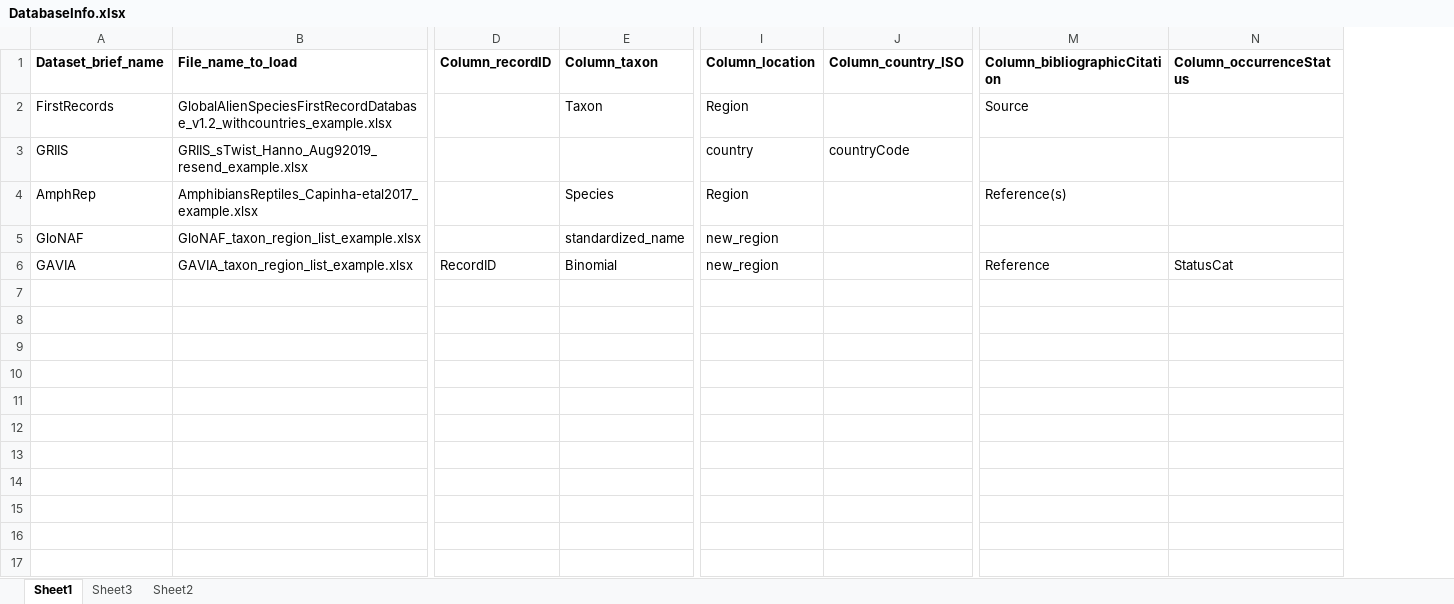
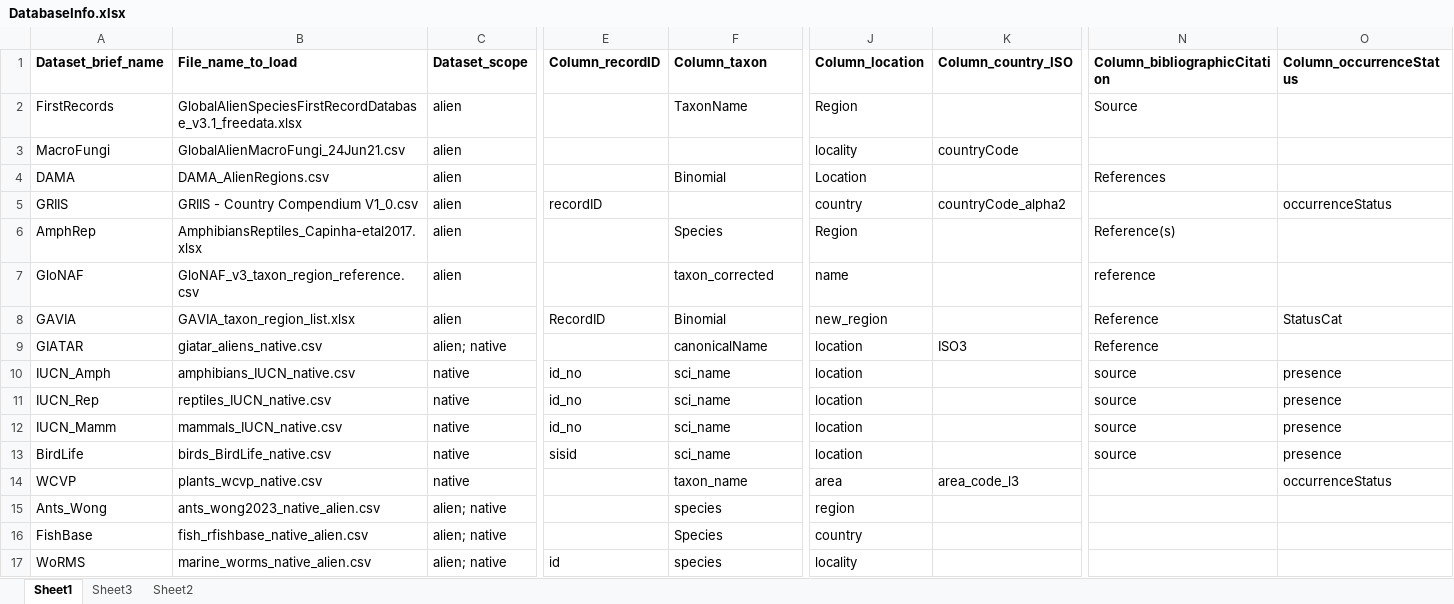
Before and after one commit to hseebens/SInAS, an Excel workbook: Config/DatabaseInfo.xlsx, sheet Sheet1, drawn as a sheet; only a part is shown, gaps mark what is left out; values as stored, in another font and other column widths than the file's, no borders; addresses are those after the commit; rows hold the shown columns only; the diff covers the shown part only; the diff names each change by its address in the sheet, - before the commit and + after, or states it on an @@ line.

Commit message:
Minor corrections of column merging issues and column names

```diff
--- a/Config/DatabaseInfo.xlsx (sheet Sheet1)
+++ b/Config/DatabaseInfo.xlsx (sheet Sheet1)
+column C (Dataset_scope), row 2: alien; rows 5-8: all alien
-B2 (File_name_to_load): GlobalAlienSpeciesFirstRecordDatabase_v1.2_withcountries_example.xlsx
+B2 (File_name_to_load): GlobalAlienSpeciesFirstRecordDatabase_v3.1_freedata.xlsx
-F2 (Column_taxon): Taxon
+F2 (Column_taxon): TaxonName
+row 3: MacroFungi | GlobalAlienMacroFungi_24Jun21.csv | alien |  |  | locality | countryCode
+row 4: DAMA | DAMA_AlienRegions.csv | alien |  | Binomial | Location |  | References
-B5 (File_name_to_load): GRIIS_sTwist_Hanno_Aug92019_resend_example.xlsx
+B5 (File_name_to_load): GRIIS - Country Compendium V1_0.csv
-E5 (Column_recordID): (empty)
+E5 (Column_recordID): recordID
-K5 (Column_country_ISO): countryCode
+K5 (Column_country_ISO): countryCode_alpha2
-O5 (Column_occurrenceStatus): (empty)
+O5 (Column_occurrenceStatus): occurrenceStatus
-B6 (File_name_to_load): AmphibiansReptiles_Capinha-etal2017_example.xlsx
+B6 (File_name_to_load): AmphibiansReptiles_Capinha-etal2017.xlsx
-B7 (File_name_to_load): GloNAF_taxon_region_list_example.xlsx
+B7 (File_name_to_load): GloNAF_v3_taxon_region_reference.csv
-F7 (Column_taxon): standardized_name
+F7 (Column_taxon): taxon_corrected
-J7 (Column_location): new_region
+J7 (Column_location): name
-N7 (Column_bibliographicCitation): (empty)
+N7 (Column_bibliographicCitation): reference
-B8 (File_name_to_load): GAVIA_taxon_region_list_example.xlsx
+B8 (File_name_to_load): GAVIA_taxon_region_list.xlsx
+row 9: GIATAR | giatar_aliens_native.csv | alien; native |  | canonicalName | location | ISO3 | Reference
+row 10: IUCN_Amph | amphibians_IUCN_native.csv | native | id_no | sci_name | location |  | source | presence
+row 11: IUCN_Rep | reptiles_IUCN_native.csv | native | id_no | sci_name | location |  | source | presence
+row 12: IUCN_Mamm | mammals_IUCN_native.csv | native | id_no | sci_name | location |  | source | presence
+row 13: BirdLife | birds_BirdLife_native.csv | native | sisid | sci_name | location |  | source | presence
+row 14: WCVP | plants_wcvp_native.csv | native |  | taxon_name | area | area_code_l3 |  | occurrenceStatus
+row 15: Ants_Wong | ants_wong2023_native_alien.csv | alien; native |  | species | region
+row 16: FishBase | fish_rfishbase_native_alien.csv | alien; native |  | Species | country
+row 17: WoRMS | marine_worms_native_alien.csv | alien; native | id | species | locality
```
Also changed, not shown: 2 edited cells elsewhere in this sheet, Config/Translation_establishmentMeans.xlsx, Config/Translation_occurrenceStatus.xlsx, 15 other files.
